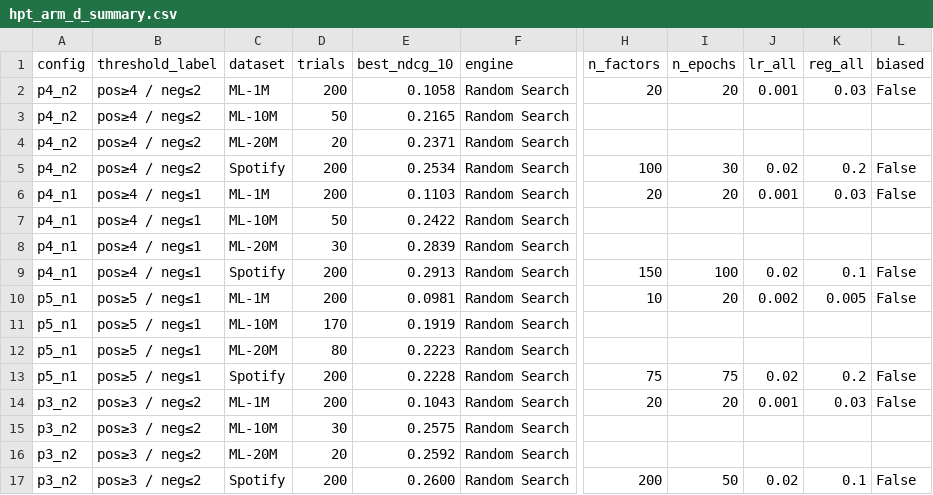
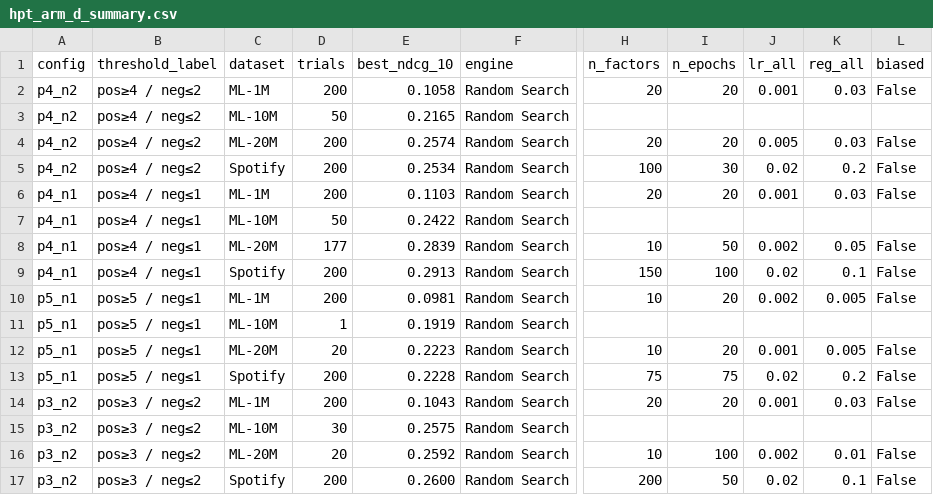
Before and after one commit to HHKProgrammer/recsys-negative-feedback, a CSV file: logs/hpt_arm_d_summary.csv, drawn as a sheet; only a part is shown, gaps mark what is left out; the diff names each change by its address in the sheet, - before the commit and + after, or states it on an @@ line.

```diff
--- a/logs/hpt_arm_d_summary.csv
+++ b/logs/hpt_arm_d_summary.csv
-D4 (trials): 20
+D4 (trials): 200
-E4 (best_ndcg_10): 0.2371
+E4 (best_ndcg_10): 0.2574
-H4 (n_factors): (empty)
+H4 (n_factors): 20
-I4 (n_epochs): (empty)
+I4 (n_epochs): 20
-J4 (lr_all): (empty)
+J4 (lr_all): 0.005
-K4 (reg_all): (empty)
+K4 (reg_all): 0.03
-L4 (biased): (empty)
+L4 (biased): False
-D8 (trials): 30
+D8 (trials): 177
-H8 (n_factors): (empty)
+H8 (n_factors): 10
-I8 (n_epochs): (empty)
+I8 (n_epochs): 50
-J8 (lr_all): (empty)
+J8 (lr_all): 0.002
-K8 (reg_all): (empty)
+K8 (reg_all): 0.05
-L8 (biased): (empty)
+L8 (biased): False
-D11 (trials): 170
+D11 (trials): 1
-D12 (trials): 80
+D12 (trials): 20
-H12 (n_factors): (empty)
+H12 (n_factors): 10
-I12 (n_epochs): (empty)
+I12 (n_epochs): 20
-J12 (lr_all): (empty)
+J12 (lr_all): 0.001
-K12 (reg_all): (empty)
+K12 (reg_all): 0.005
-L12 (biased): (empty)
+L12 (biased): False
-H16 (n_factors): (empty)
+H16 (n_factors): 10
-I16 (n_epochs): (empty)
+I16 (n_epochs): 100
-J16 (lr_all): (empty)
+J16 (lr_all): 0.002
-K16 (reg_all): (empty)
+K16 (reg_all): 0.01
-L16 (biased): (empty)
+L16 (biased): False
```
Also changed, not shown: reports/tables/tableE_arm_d_headline.csv, reports/tables/tableF_arm_d_vs_arm_a.csv, 17 other files.
